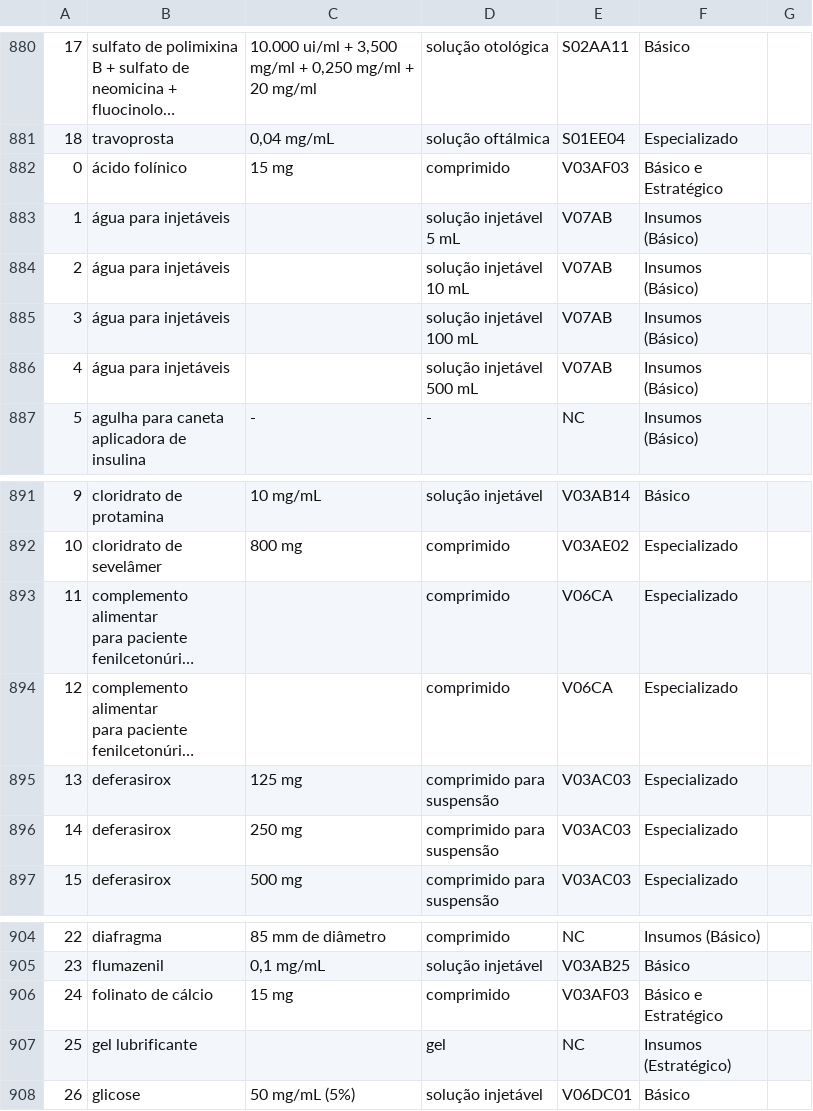
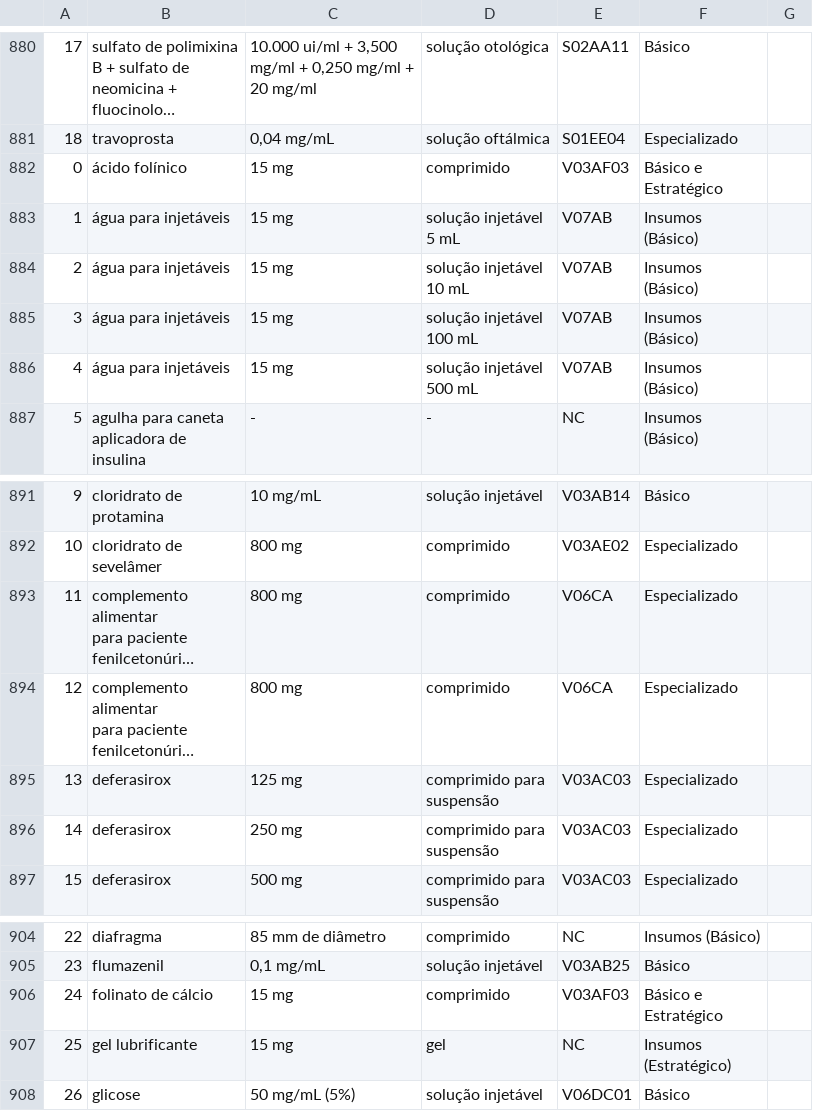
Before and after one commit to ofelipegoulart/rename-2022-pandas, a CSV file: planilhas_apendice_resultado/resultado.csv, drawn as a sheet; only a part is shown, gaps mark what is left out; long unchanged cells end in …; the diff covers the shown part only; the diff names each change by its address in the sheet, - before the commit and + after, or states it on an @@ line.

```diff
--- a/planilhas_apendice_resultado/resultado.csv
+++ b/planilhas_apendice_resultado/resultado.csv
-C883:C886: (empty)
+C883:C886: 15 mg
-C893:C894: (empty)
+C893:C894: 800 mg
-C907: (empty)
+C907: 15 mg
```
Also changed, not shown: 28 edited cells elsewhere in this file, 1 other file.
